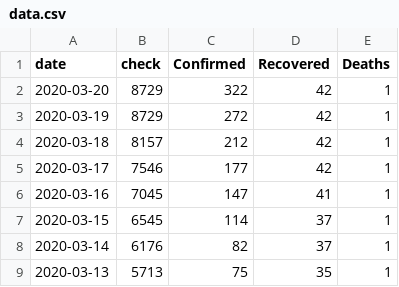
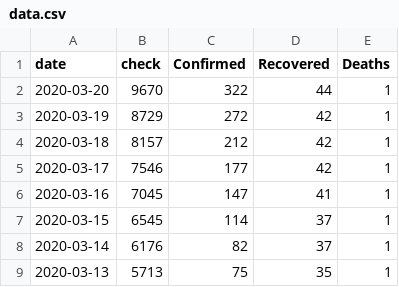
Before and after one commit to M4R14/covid-19-thailand, a CSV file: data.csv, drawn as a sheet; only a part is shown.

Commit message:
Update data.csv

```diff
--- a/data.csv
+++ b/data.csv
@@ -1,3 +1,3 @@
 date,check,Confirmed,Recovered,Deaths
-2020-03-20,8729,322,42,1
+2020-03-20,9670,322,44,1
 2020-03-19,8729,272,42,1
```
